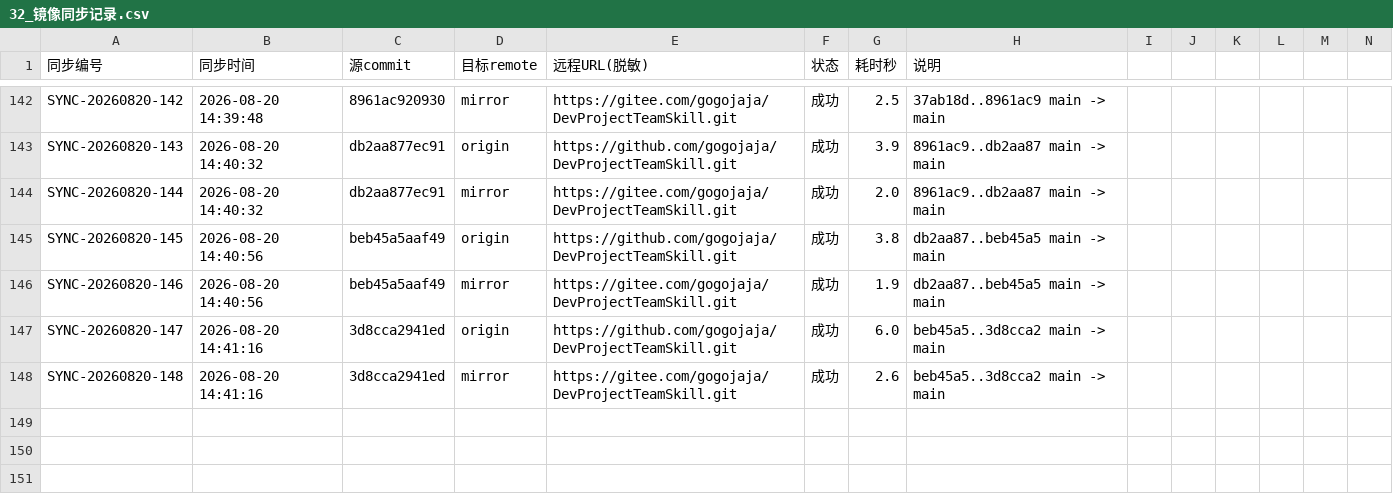
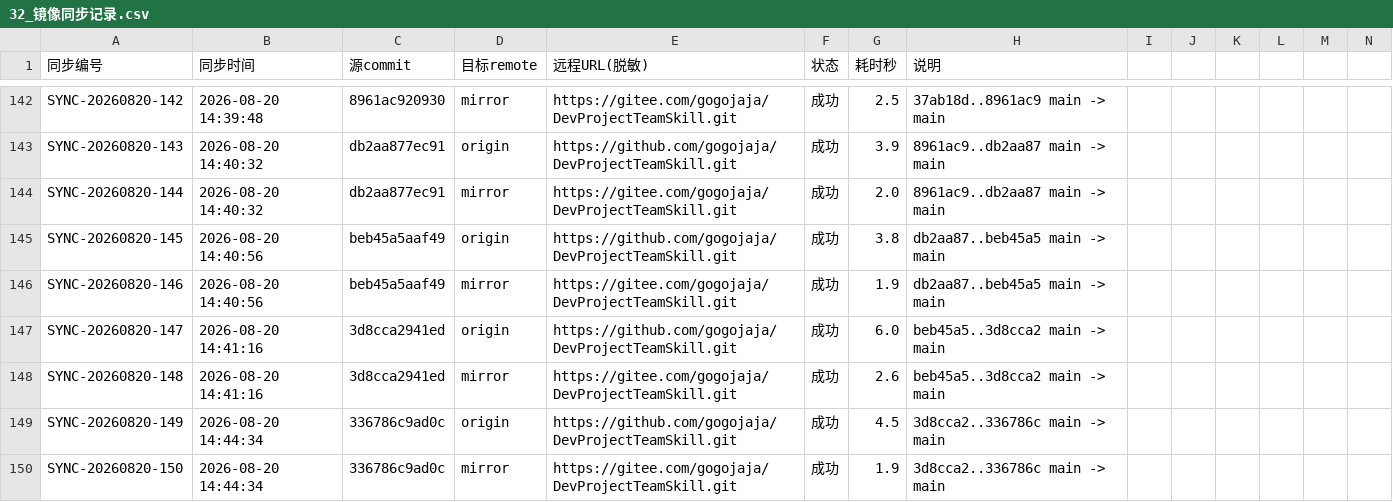
Before and after one commit to gogojaja/DevProjectTeamSkill, a CSV file: 台账/32_镜像同步记录.csv, drawn as a sheet; only a part is shown, gaps mark what is left out; rows hold the shown columns only; the diff names each change by its address in the sheet, - before the commit and + after, or states it on an @@ line.

```diff
--- a/台账/32_镜像同步记录.csv
+++ b/台账/32_镜像同步记录.csv
+row 149: SYNC-20260820-149 | 2026-08-20 14:44:34 | 336786c9ad0c | origin | https://github.com/gogojaja/DevProjectTeamSkill.git | 成功 | 4.5 | 3d8cca2..336786c main -> main
+row 150: SYNC-20260820-150 | 2026-08-20 14:44:34 | 336786c9ad0c | mirror | https://gitee.com/gogojaja/DevProjectTeamSkill.git | 成功 | 1.9 | 3d8cca2..336786c main -> main
```
Also changed, not shown: 台账/34_控制环执行记录.csv.
